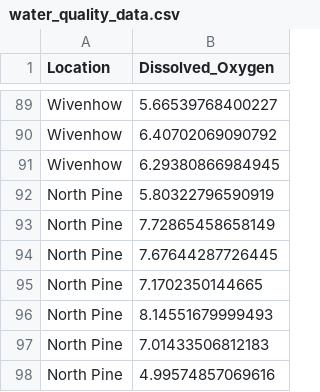
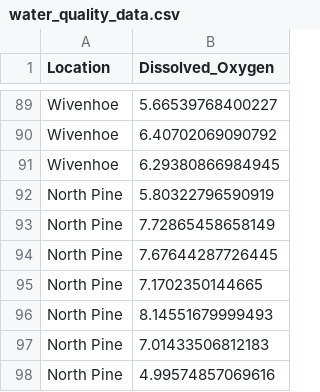
Before and after one commit to qut-mzb104/datasets, a CSV file: water_quality_data.csv, drawn as a sheet; only a part is shown, gaps mark what is left out; the diff covers the shown part only.

```diff
--- a/water_quality_data.csv
+++ b/water_quality_data.csv
@@ -89,4 +89,4 @@
-"Wivenhow",5.66539768400227
-"Wivenhow",6.40702069090792
-"Wivenhow",6.29380866984945
+"Wivenhoe",5.66539768400227
+"Wivenhoe",6.40702069090792
+"Wivenhoe",6.29380866984945
 "North Pine",5.80322796590919
```
Also changed, not shown: 27 edited cells elsewhere in this file.
